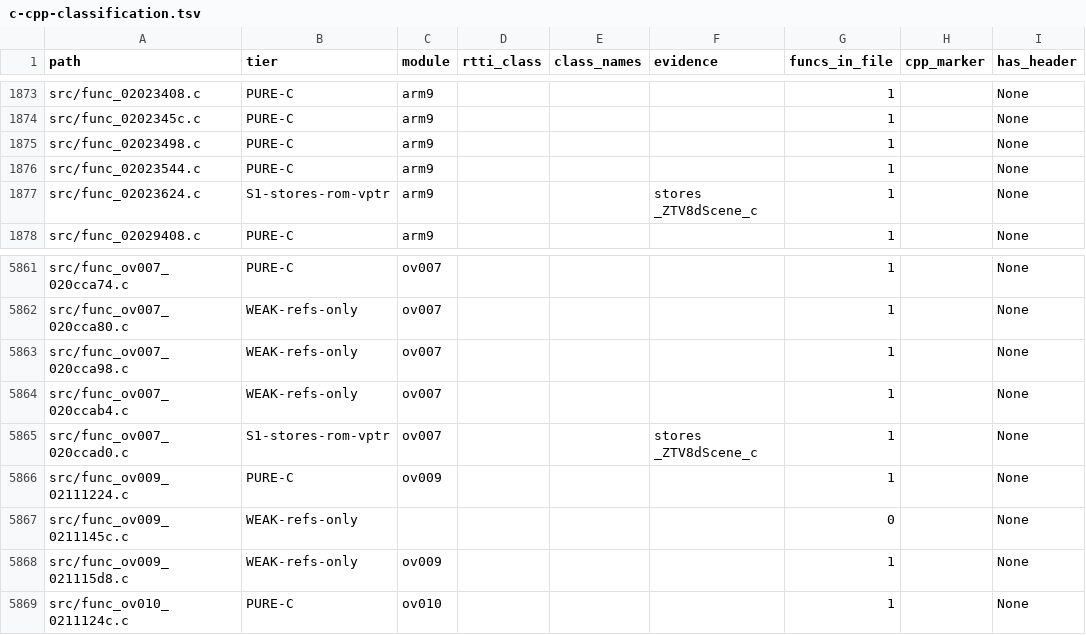
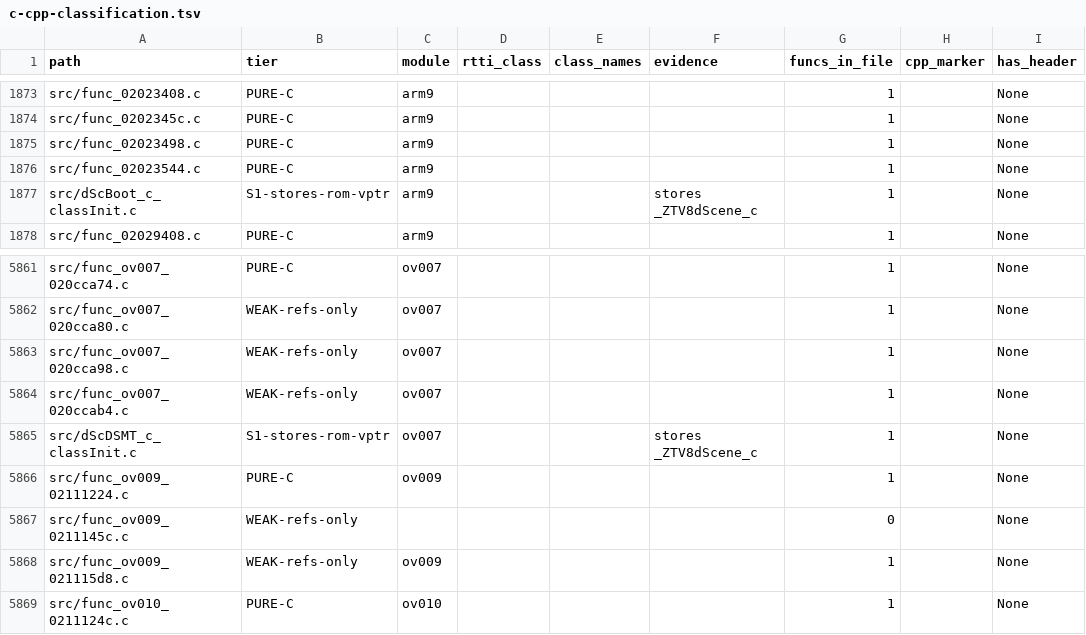
Before and after one commit to AdrianBros/sm64ds-decomp, a TSV file: notes/data/c-cpp-classification.tsv, drawn as a sheet; only a part is shown, gaps mark what is left out; the diff names each change by its address in the sheet, - before the commit and + after, or states it on an @@ line.

Commit message:
Move scene factories to reconstructed paths

```diff
--- a/notes/data/c-cpp-classification.tsv
+++ b/notes/data/c-cpp-classification.tsv
-A1877 (path): src/func_02023624.c
+A1877 (path): src/dScBoot_c_classInit.c
-A5865 (path): src/func_ov007_020ccad0.c
+A5865 (path): src/dScDSMT_c_classInit.c
```
Also changed, not shown: 10 other files.
